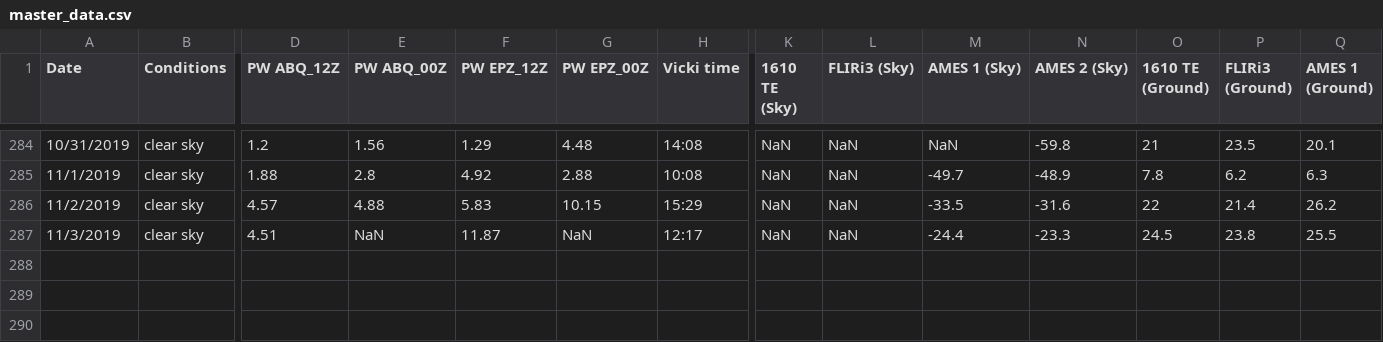
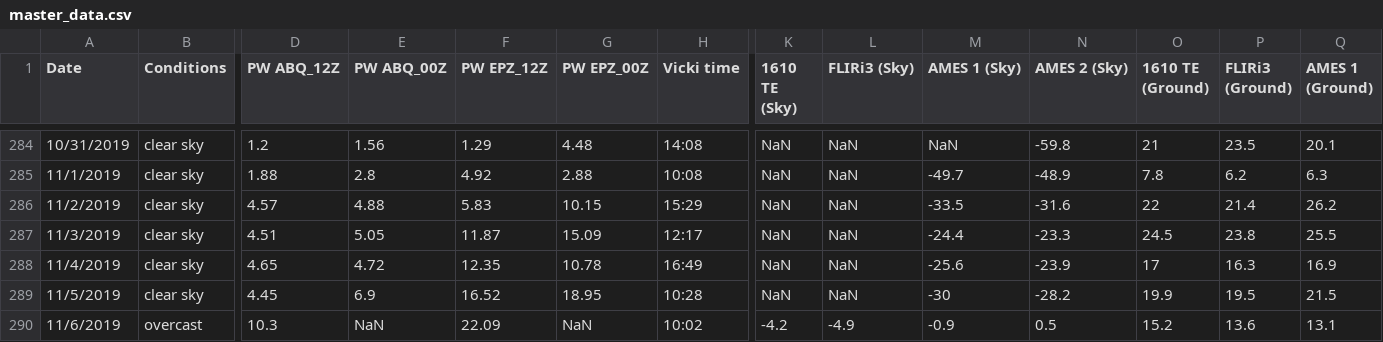
Before and after one commit to physicsgoddess1972/Precipitable-Water-Model, a CSV file: data/master_data.csv, drawn as a sheet; only a part is shown, gaps mark what is left out; rows hold the shown columns only; the diff names each change by its address in the sheet, - before the commit and + after, or states it on an @@ line.

Commit message:
update

```diff
--- a/data/master_data.csv
+++ b/data/master_data.csv
-E287 (PW ABQ_00Z): NaN
+E287 (PW ABQ_00Z): 5.05
-G287 (PW EPZ_00Z): NaN
+G287 (PW EPZ_00Z): 15.09
+row 288: 11/4/2019 | clear sky | 4.65 | 4.72 | 12.35 | 10.78 | 16:49 | NaN | NaN | -25.6 | -23.9 | 17 | 16.3 | 16.9
+row 289: 11/5/2019 | clear sky | 4.45 | 6.9 | 16.52 | 18.95 | 10:28 | NaN | NaN | -30 | -28.2 | 19.9 | 19.5 | 21.5
+row 290: 11/6/2019 | overcast | 10.3 | NaN | 22.09 | NaN | 10:02 | -4.2 | -4.9 | -0.9 | 0.5 | 15.2 | 13.6 | 13.1
```
